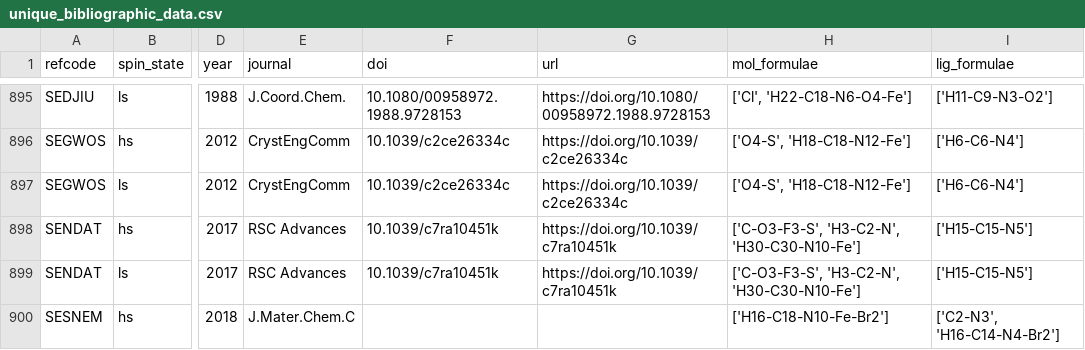
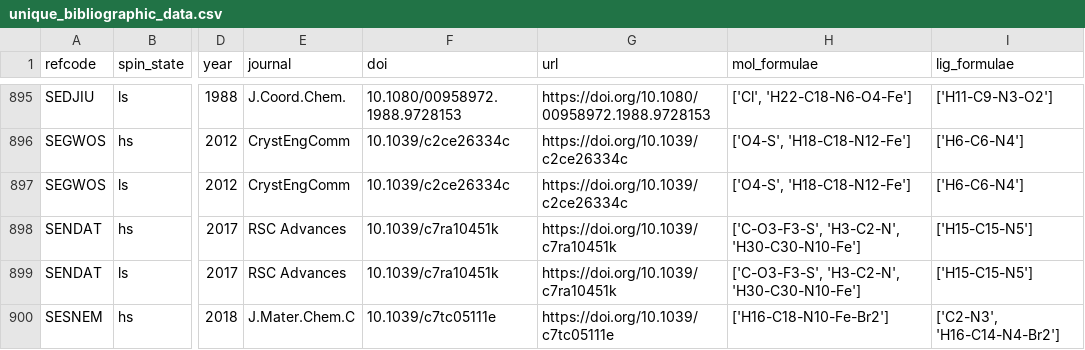
Before and after one commit to QTC-IQAC/SCO-Atlas, a CSV file: Analysis/1-TMC_Thermodynamics/Outputs/unique_bibliographic_data.csv, drawn as a sheet; only a part is shown, gaps mark what is left out; the diff covers the shown part only; the diff names each change by its address in the sheet, - before the commit and + after, or states it on an @@ line.

```diff
--- a/Analysis/1-TMC_Thermodynamics/Outputs/unique_bibliographic_data.csv
+++ b/Analysis/1-TMC_Thermodynamics/Outputs/unique_bibliographic_data.csv
-F900 (doi): (empty)
+F900 (doi): 10.1039/c7tc05111e
-G900 (url): (empty)
+G900 (url): https://doi.org/10.1039/c7tc05111e
```
Also changed, not shown: 70 edited cells elsewhere in this file, Analysis/1-TMC_Thermodynamics/Outputs/ligand_family_structural_statistics.csv, Analysis/1-TMC_Thermodynamics/Outputs/structure_thermo_correlations.csv, 20 other files.
